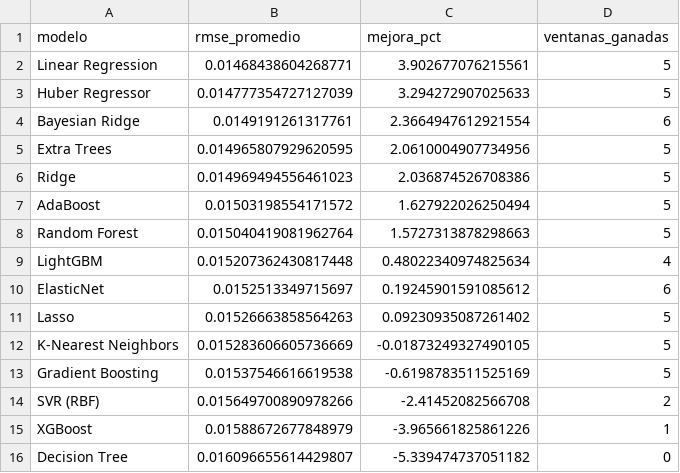
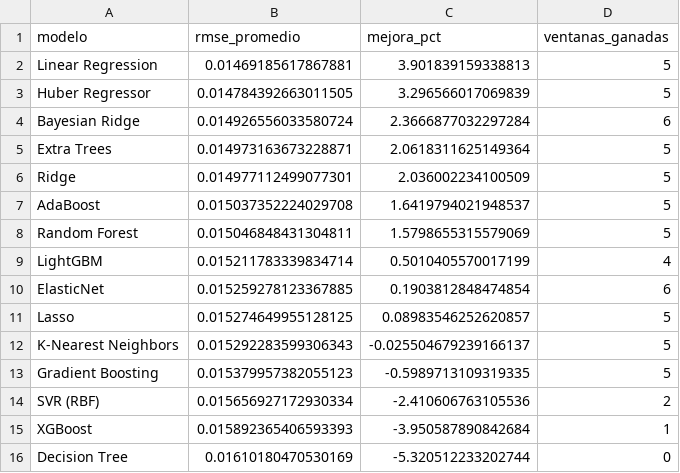
Before and after one commit to michaelsteven1299/proyecto_michael-, a CSV file: dashboard_data/metricas_modelos.csv, drawn as a sheet.

```diff
--- a/dashboard_data/metricas_modelos.csv
+++ b/dashboard_data/metricas_modelos.csv
@@ -1,16 +1,16 @@
 modelo,rmse_promedio,mejora_pct,ventanas_ganadas
-Linear Regression,0.01468438604268771,3.902677076215561,5
-Huber Regressor,0.014777354727127039,3.294272907025633,5
-Bayesian Ridge,0.0149191261317761,2.3664947612921554,6
-Extra Trees,0.014965807929620595,2.0610004907734956,5
-Ridge,0.014969494556461023,2.036874526708386,5
-AdaBoost,0.01503198554171572,1.627922026250494,5
-Random Forest,0.015040419081962764,1.5727313878298663,5
-LightGBM,0.015207362430817448,0.48022340974825634,4
-ElasticNet,0.0152513349715697,0.19245901591085612,6
-Lasso,0.01526663858564263,0.09230935087261402,5
-K-Nearest Neighbors,0.015283606605736669,-0.01873249327490105,5
-Gradient Boosting,0.01537546616619538,-0.6198783511525169,5
-SVR (RBF),0.015649700890978266,-2.41452082566708,2
-XGBoost,0.01588672677848979,-3.965661825861226,1
-Decision Tree,0.016096655614429807,-5.339474737051182,0
+Linear Regression,0.01469185617867881,3.901839159338813,5
+Huber Regressor,0.014784392663011505,3.296566017069839,5
+Bayesian Ridge,0.014926556033580724,2.3666877032297284,6
+Extra Trees,0.014973163673228871,2.0618311625149364,5
+Ridge,0.014977112499077301,2.036002234100509,5
+AdaBoost,0.015037352224029708,1.6419794021948537,5
+Random Forest,0.015046848431304811,1.5798655315579069,5
+LightGBM,0.015211783339834714,0.5010405570017199,4
+ElasticNet,0.015259278123367885,0.1903812848474854,6
+Lasso,0.015274649955128125,0.08983546252620857,5
+K-Nearest Neighbors,0.015292283599306343,-0.025504679239166137,5
+Gradient Boosting,0.015379957382055123,-0.5989713109319335,5
+SVR (RBF),0.015656927172930334,-2.410606763105536,2
+XGBoost,0.015892365406593393,-3.950587890842684,1
+Decision Tree,0.01610180470530169,-5.320512233202744,0
```
Also changed, not shown: dashboard_data/historico.csv, dashboard_data/prediccion.csv, 6 other files.
